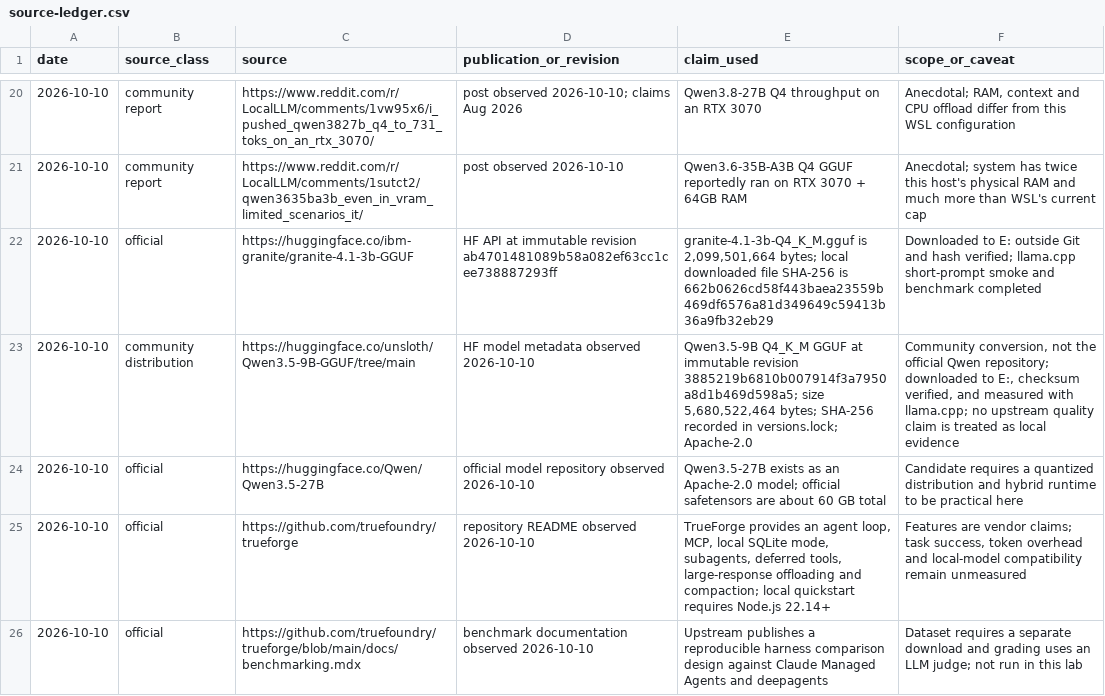
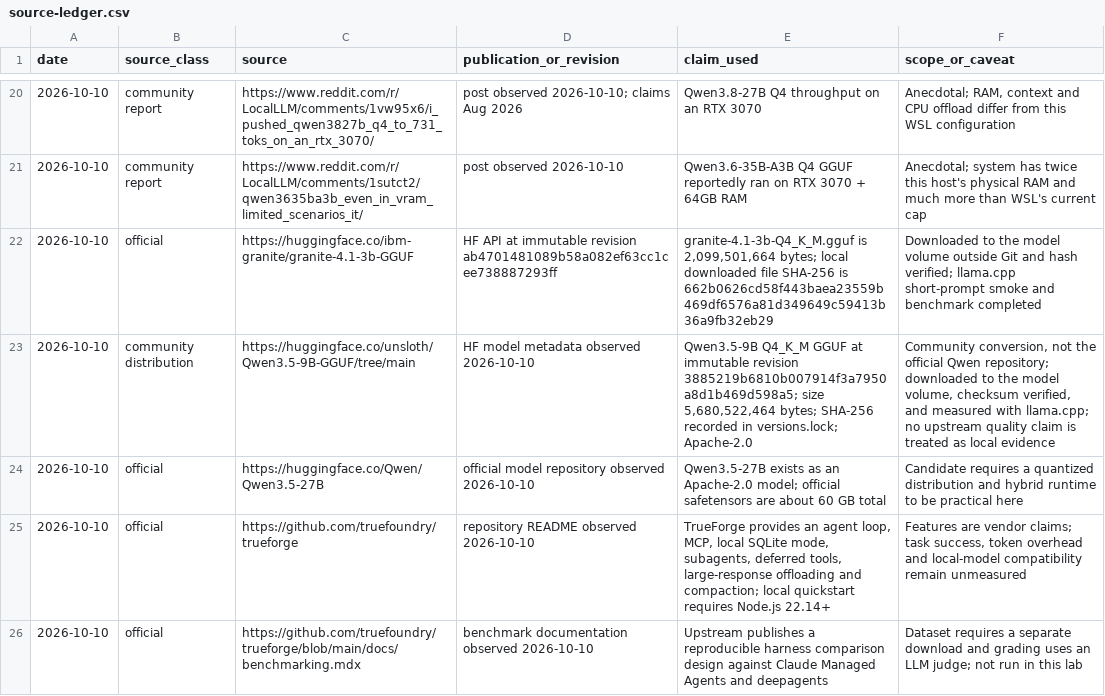
Before and after one commit to andresichelero/local-llm-lab, a CSV file: research/source-ledger.csv, drawn as a sheet; only a part is shown, gaps mark what is left out.

```diff
--- a/research/source-ledger.csv
+++ b/research/source-ledger.csv
@@ -21,4 +21,4 @@ date,source_class,source,publication_or_revision,claim_used,scope_or_caveat
 2026-10-10,community report,https://www.reddit.com/r/LocalLLM/comments/1sutct2/qwen3635ba3b_even_in_vram_limited_scenarios_it/,post observed 2026-10-10,"Qwen3.6-35B-A3B Q4 GGUF reportedly ran on RTX 3070 + 64GB RAM","Anecdotal; system has twice this host's physical RAM and much more than WSL's current cap"
-2026-10-10,official,https://huggingface.co/ibm-granite/granite-4.1-3b-GGUF,HF API at immutable revision ab4701481089b58a082ef63cc1cee738887293ff,"granite-4.1-3b-Q4_K_M.gguf is 2,099,501,664 bytes; local downloaded file SHA-256 is 662b0626cd58f443baea23559b469df6576a81d349649c59413b36a9fb32eb29","Downloaded to E: outside Git and hash verified; llama.cpp short-prompt smoke and benchmark completed"
-2026-10-10,community distribution,https://huggingface.co/unsloth/Qwen3.5-9B-GGUF/tree/main,HF model metadata observed 2026-10-10,"Qwen3.5-9B Q4_K_M GGUF at immutable revision 3885219b6810b007914f3a7950a8d1b469d598a5; size 5,680,522,464 bytes; SHA-256 recorded in versions.lock; Apache-2.0","Community conversion, not the official Qwen repository; downloaded to E:, checksum verified, and measured with llama.cpp; no upstream quality claim is treated as local evidence"
+2026-10-10,official,https://huggingface.co/ibm-granite/granite-4.1-3b-GGUF,HF API at immutable revision ab4701481089b58a082ef63cc1cee738887293ff,"granite-4.1-3b-Q4_K_M.gguf is 2,099,501,664 bytes; local downloaded file SHA-256 is 662b0626cd58f443baea23559b469df6576a81d349649c59413b36a9fb32eb29","Downloaded to the model volume outside Git and hash verified; llama.cpp short-prompt smoke and benchmark completed"
+2026-10-10,community distribution,https://huggingface.co/unsloth/Qwen3.5-9B-GGUF/tree/main,HF model metadata observed 2026-10-10,"Qwen3.5-9B Q4_K_M GGUF at immutable revision 3885219b6810b007914f3a7950a8d1b469d598a5; size 5,680,522,464 bytes; SHA-256 recorded in versions.lock; Apache-2.0","Community conversion, not the official Qwen repository; downloaded to the model volume, checksum verified, and measured with llama.cpp; no upstream quality claim is treated as local evidence"
 2026-10-10,official,https://huggingface.co/Qwen/Qwen3.5-27B,official model repository observed 2026-10-10,"Qwen3.5-27B exists as an Apache-2.0 model; official safetensors are about 60 GB total","Candidate requires a quantized distribution and hybrid runtime to be practical here"
```
Also changed, not shown: 30 other files.
